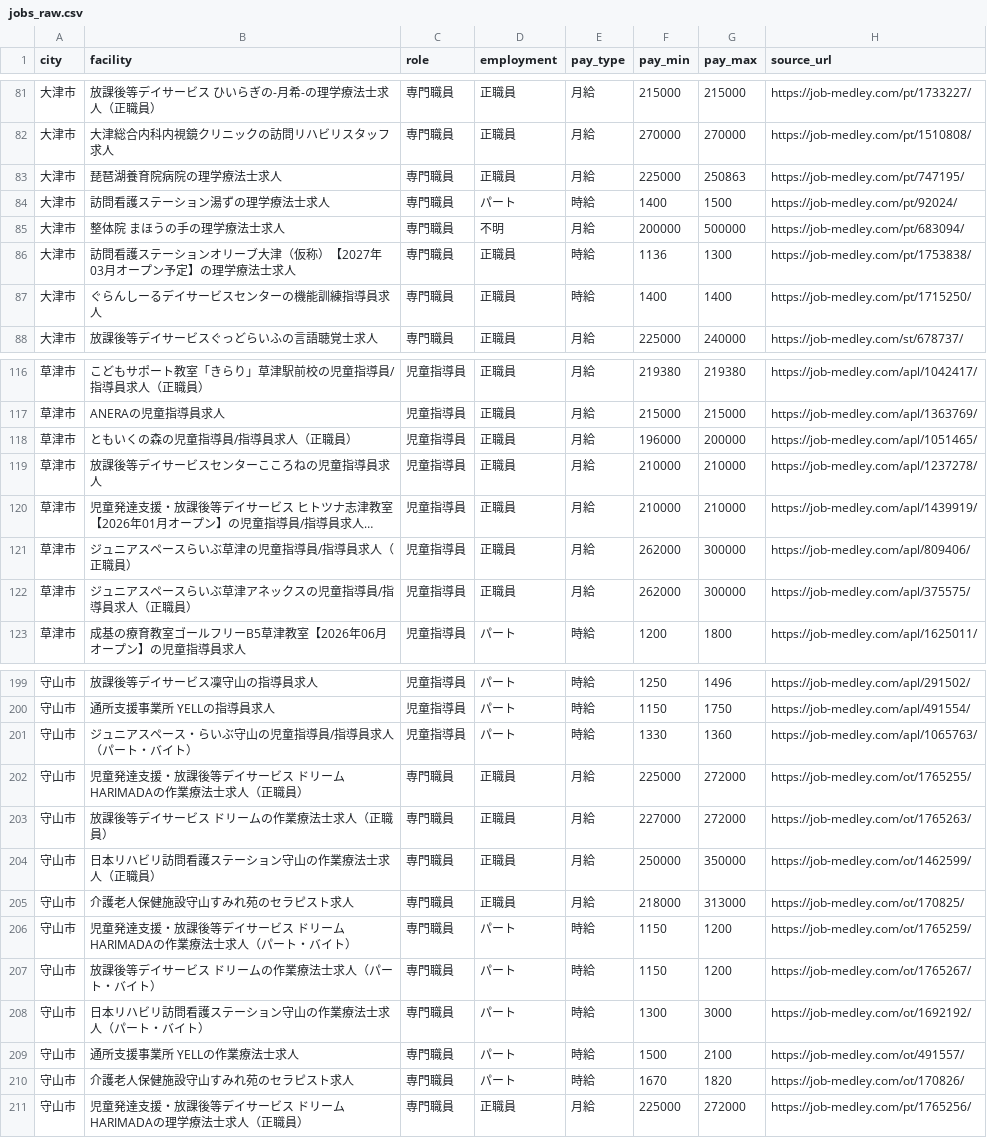
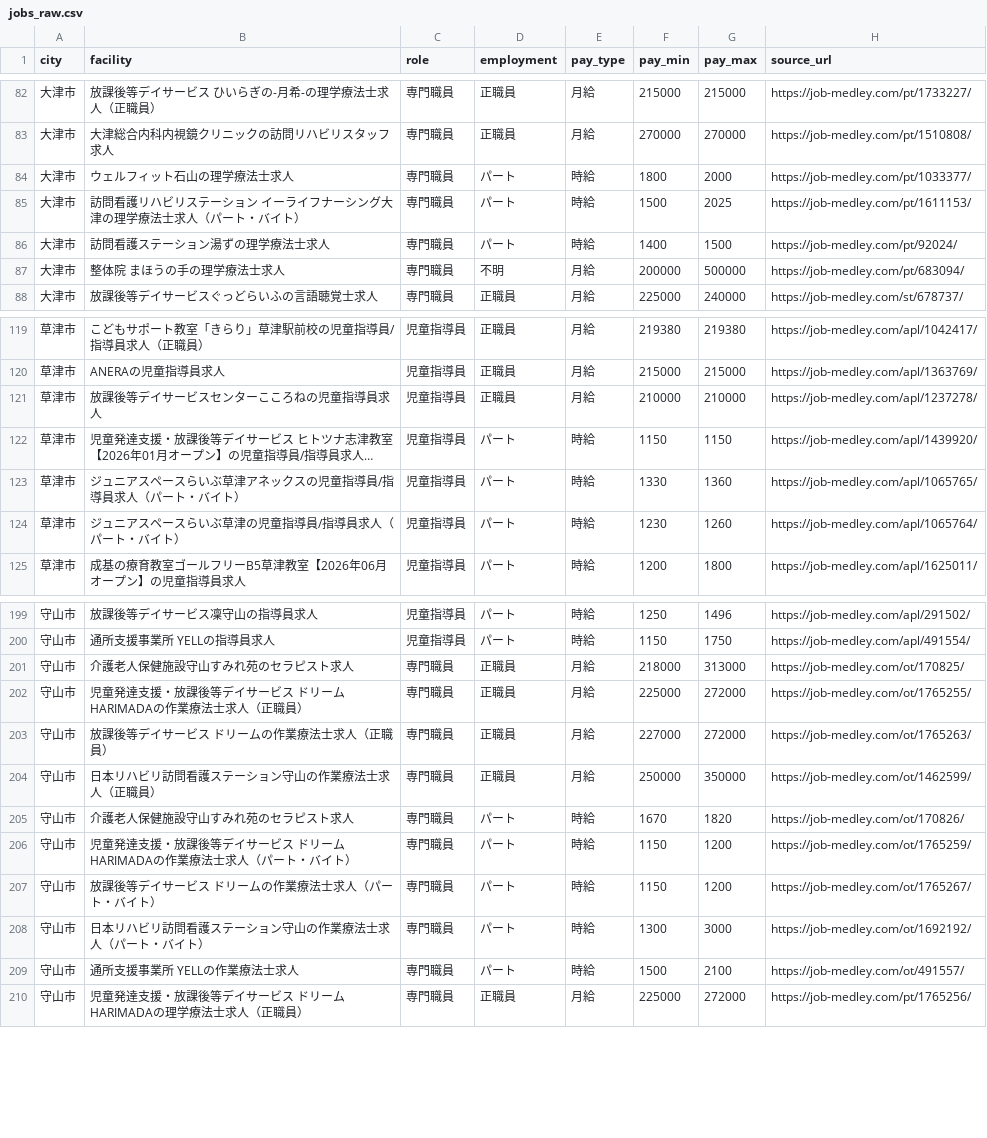
Before and after one commit to inoueakyoto-sketch/daycare-salary-report, a CSV file: data/jobs_raw.csv, drawn as a sheet; only a part is shown, gaps mark what is left out; long unchanged cells end in …; removed rows and columns are numbered as before the commit, all else as after; the diff covers the shown part only; the diff names each change by its address in the sheet, - before the commit and + after, or states it on an @@ line.

```diff
--- a/data/jobs_raw.csv
+++ b/data/jobs_raw.csv
-B84 (facility): 琵琶湖養育院病院の理学療法士求人
+B84 (facility): ウェルフィット石山の理学療法士求人
-D84 (employment): 正職員
+D84 (employment): パート
-E84 (pay_type): 月給
+E84 (pay_type): 時給
-F84 (pay_min): 225000
+F84 (pay_min): 1800
-G84 (pay_max): 250863
+G84 (pay_max): 2000
-H84 (source_url): https://job-medley.com/pt/747195/
+H84 (source_url): https://job-medley.com/pt/1033377/
+row 85: 大津市 | 訪問看護リハビリステーション イーライフナーシング大津の理学療法士求人（パート・バイト） | 専門職員 | パート | 時給 | 1500 | 2025 | https://job-medley.com/pt/1611153/
-row 86: 大津市 | 訪問看護ステーションオリーブ大津（仮称）【2027年03月オープン予定】の理学療法士求人 | 専門職員 | 正職員 | 時給 | 1136 | 1300 | https://job-medley.com/pt/1753838/
-row 87: 大津市 | ぐらんしーるデイサービスセンターの機能訓練指導員求人 | 専門職員 | 正職員 | 時給 | 1400 | 1400 | https://job-medley.com/pt/1715250/
-row 118: 草津市 | ともいくの森の児童指導員/指導員求人（正職員） | 児童指導員 | 正職員 | 月給 | 196000 | 200000 | https://job-medley.com/apl/1051465/
@@ row 120 moved to row 111: 草津市 @@
@@ row 121 moved to row 113: 草津市 @@
@@ row 122 moved to row 112: 草津市 @@
@@ row 130 moved to row 122: 草津市 @@
@@ row 131 moved to row 123: 草津市 @@
@@ row 132 moved to row 124: 草津市 @@
-row 201: 守山市 | ジュニアスペース・らいぶ守山の児童指導員/指導員求人（パート・バイト） | 児童指導員 | パート | 時給 | 1330 | 1360 | https://job-medley.com/apl/1065763/
@@ row 205 moved to row 201: 守山市 @@
@@ row 210 moved to row 205: 守山市 @@
```
Also changed, not shown: 3 added rows, 1 removed row, 13 moved rows and 14 edited cells elsewhere in this file, 1 other file.
